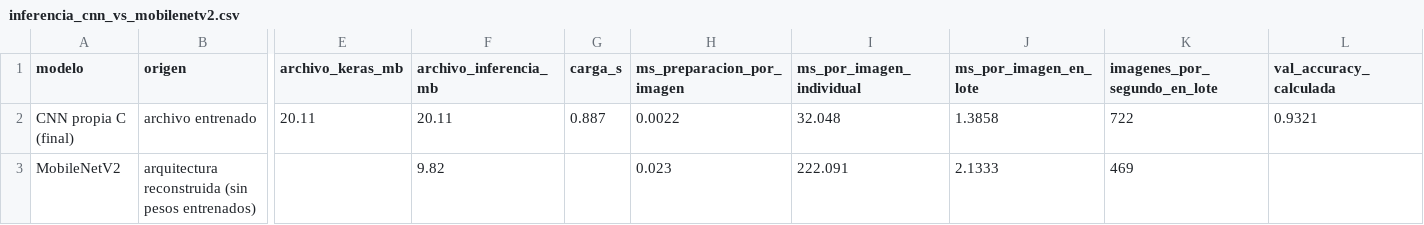
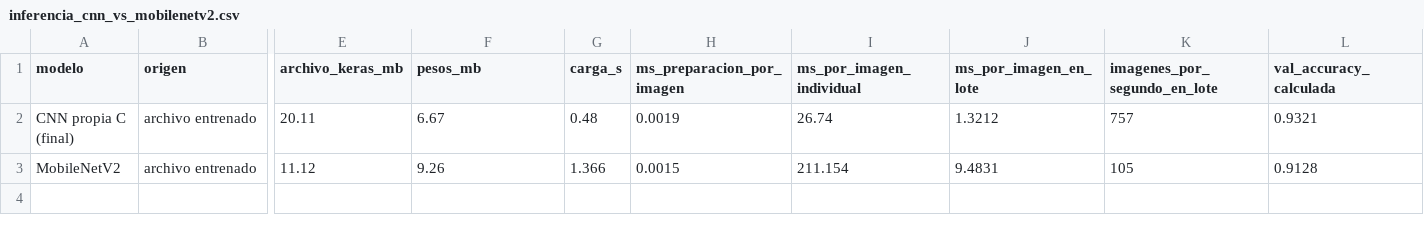
Before and after one commit to krysto9872/StyleBot, a CSV file: resultados/entrega2/inferencia_cnn_vs_mobilenetv2.csv, drawn as a sheet; only a part is shown, gaps mark what is left out; the diff covers the shown part only; the diff names each change by its address in the sheet, - before the commit and + after, or states it on an @@ line.

Commit message:
Mueve resultados de inferencia de Luis a resultados/entrega2
Tablas y gráficas de la ejecución con MobileNetV2 entrenado. Estaban por error en src/resultados/entrega2/.

```diff
--- a/resultados/entrega2/inferencia_cnn_vs_mobilenetv2.csv
+++ b/resultados/entrega2/inferencia_cnn_vs_mobilenetv2.csv
-F1: archivo_inferencia_mb
+F1: pesos_mb
-F2 (pesos_mb): 20.11
+F2 (pesos_mb): 6.67
-G2 (carga_s): 0.887
+G2 (carga_s): 0.48
-H2 (ms_preparacion_por_imagen): 0.0022
+H2 (ms_preparacion_por_imagen): 0.0019
-I2 (ms_por_imagen_individual): 32.048
+I2 (ms_por_imagen_individual): 26.74
-J2 (ms_por_imagen_en_lote): 1.3858
+J2 (ms_por_imagen_en_lote): 1.3212
-K2 (imagenes_por_segundo_en_lote): 722
+K2 (imagenes_por_segundo_en_lote): 757
-B3 (origen): arquitectura reconstruida (sin pesos entrenados)
+B3 (origen): archivo entrenado
-E3 (archivo_keras_mb): (empty)
+E3 (archivo_keras_mb): 11.12
-F3 (pesos_mb): 9.82
+F3 (pesos_mb): 9.26
-G3 (carga_s): (empty)
+G3 (carga_s): 1.366
-H3 (ms_preparacion_por_imagen): 0.023
+H3 (ms_preparacion_por_imagen): 0.0015
-I3 (ms_por_imagen_individual): 222.091
+I3 (ms_por_imagen_individual): 211.154
-J3 (ms_por_imagen_en_lote): 2.1333
+J3 (ms_por_imagen_en_lote): 9.4831
-K3 (imagenes_por_segundo_en_lote): 469
+K3 (imagenes_por_segundo_en_lote): 105
-L3 (val_accuracy_calculada): (empty)
+L3 (val_accuracy_calculada): 0.9128
```
Also changed, not shown: 1 edited cell elsewhere in this file, resultados/entrega2/inferencia_abc.csv, resultados/entrega2/inferencia_arquitectura_a_predicciones.csv, 5 other files.
